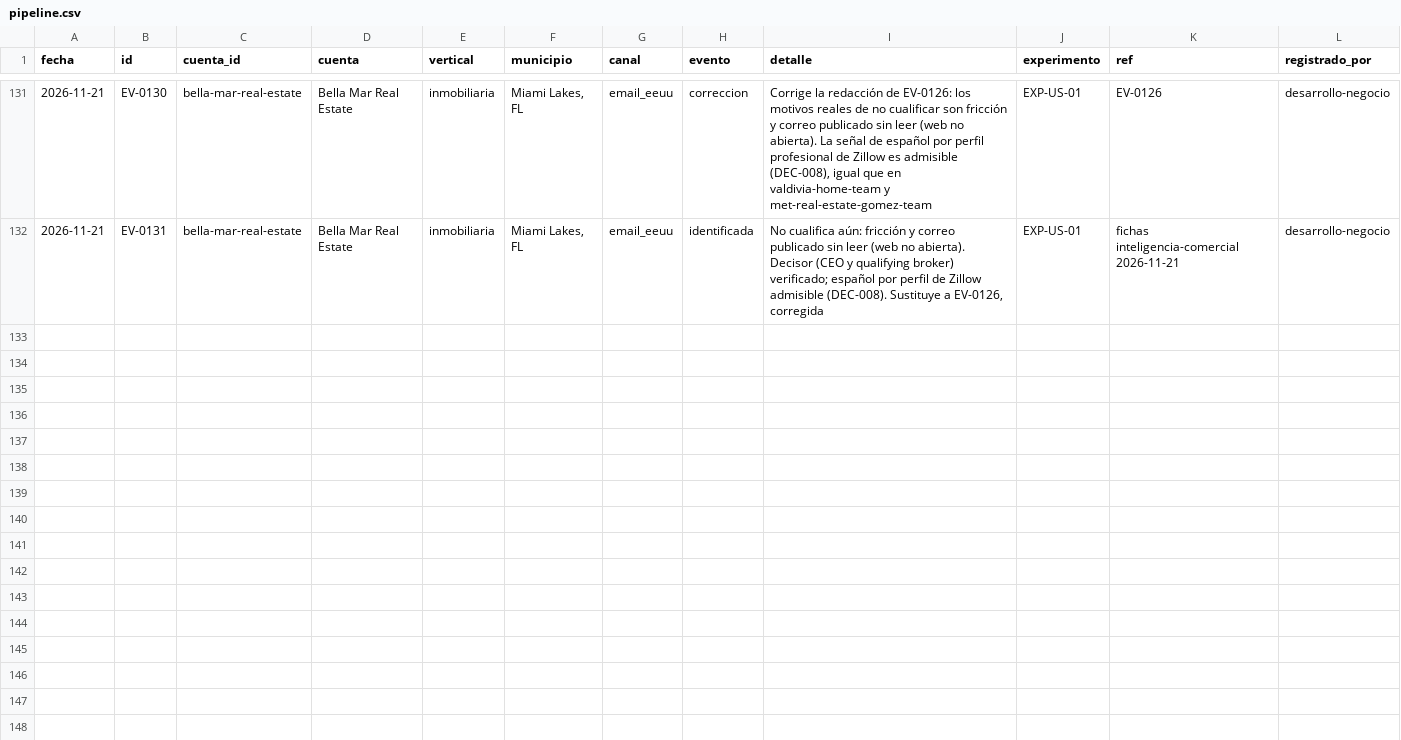
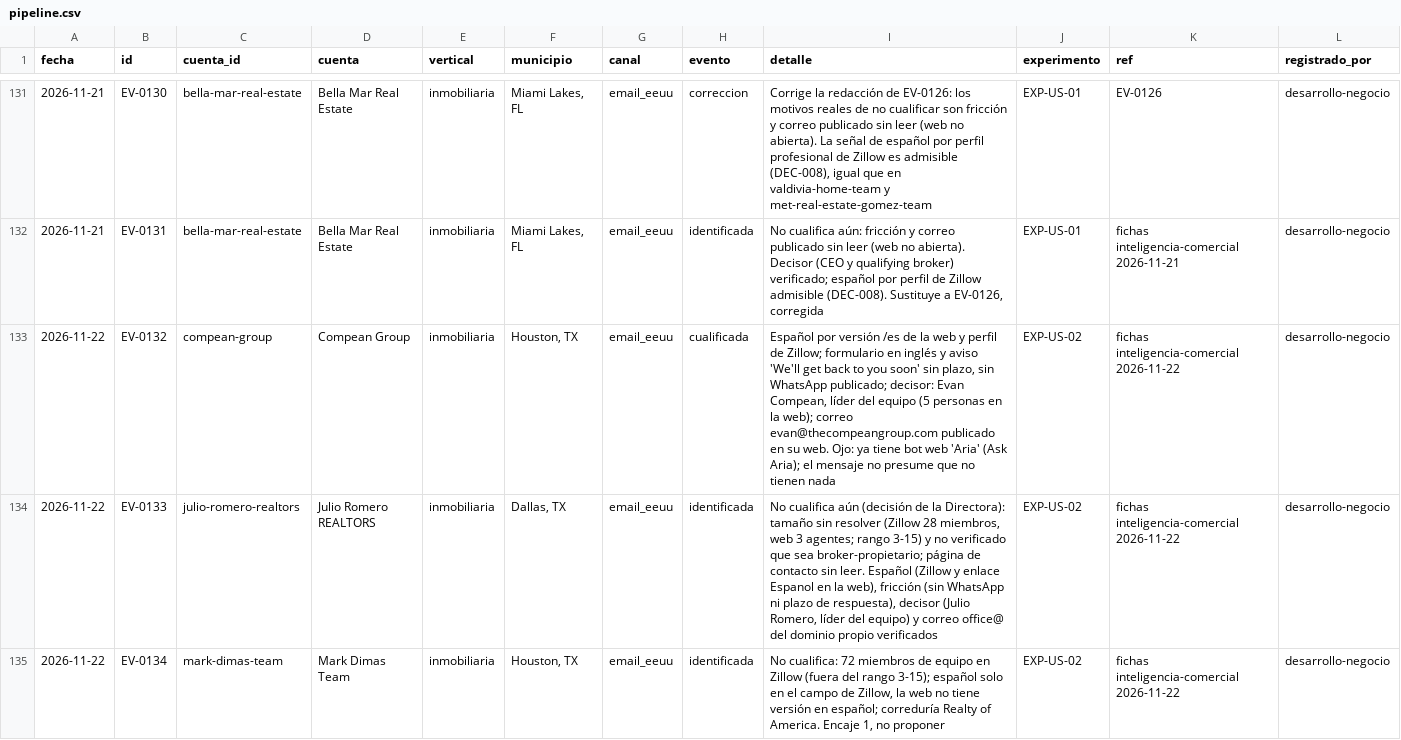
Before and after one commit to 4356gs/saldana-agentes, a CSV file: estado/pipeline.csv, drawn as a sheet; only a part is shown, gaps mark what is left out; the diff covers the shown part only; the diff names each change by its address in the sheet, - before the commit and + after, or states it on an @@ line.

```diff
--- a/estado/pipeline.csv
+++ b/estado/pipeline.csv
+row 133: 2026-11-22 | EV-0132 | compean-group | Compean Group | inmobiliaria | Houston, TX | email_eeuu | cualificada | Español por versión /es de la web y perfil de Zillow; formulario en inglés y aviso 'We'll get back to you soon' sin plazo, sin WhatsApp publicado; decisor: Evan Compean, líder del equipo (5 personas en la web); correo evan@thecompeangroup.com publicado en su web. Ojo: ya tiene bot web 'Aria' (Ask Aria); el mensaje no presume que no tienen nada | EXP-US-02 | fichas inteligencia-comercial 2026-11-22 | desarrollo-negocio
+row 134: 2026-11-22 | EV-0133 | julio-romero-realtors | Julio Romero REALTORS | inmobiliaria | Dallas, TX | email_eeuu | identificada | No cualifica aún (decisión de la Directora): tamaño sin resolver (Zillow 28 miembros, web 3 agentes; rango 3-15) y no verificado que sea broker-propietario; página de contacto sin leer. Español (Zillow y enlace Espanol en la web), fricción (sin WhatsApp ni plazo de respuesta), decisor (Julio Romero, líder del equipo) y correo office@ del dominio propio verificados | EXP-US-02 | fichas inteligencia-comercial 2026-11-22 | desarrollo-negocio
+row 135: 2026-11-22 | EV-0134 | mark-dimas-team | Mark Dimas Team | inmobiliaria | Houston, TX | email_eeuu | identificada | No cualifica: 72 miembros de equipo en Zillow (fuera del rango 3-15); español solo en el campo de Zillow, la web no tiene versión en español; correduría Realty of America. Encaje 1, no proponer | EXP-US-02 | fichas inteligencia-comercial 2026-11-22 | desarrollo-negocio
```
Also changed, not shown: 2 added rows elsewhere in this file, 11 other files.
